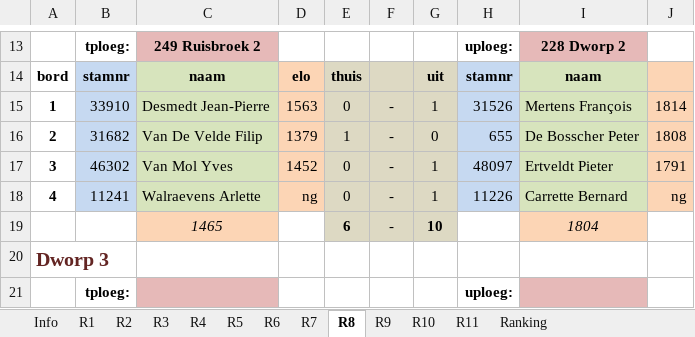
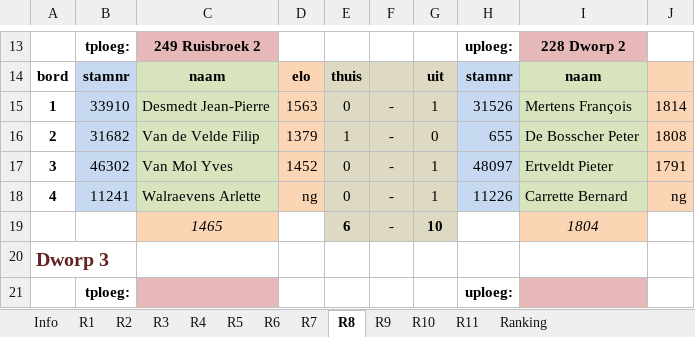
Before and after one commit to erpi/skdworp, an Excel workbook: _data/ni/ni0708/individueel_eindstand_dworp_12_0708.xlsx, sheet R8, drawn as a sheet; only a part is shown, gaps mark what is left out; values as stored, in another font and other column widths than the file's, no borders; the diff names each change by its address in the sheet, - before the commit and + after, or states it on an @@ line.

Commit message:
'Van de Velde' i.p.v. 'Van De Velde'

```diff
--- a/_data/ni/ni0708/individueel_eindstand_dworp_12_0708.xlsx (sheet R8)
+++ b/_data/ni/ni0708/individueel_eindstand_dworp_12_0708.xlsx (sheet R8)
-C16: Van De Velde Filip
+C16: Van de Velde Filip
```
Also changed, not shown: 51 other files.
